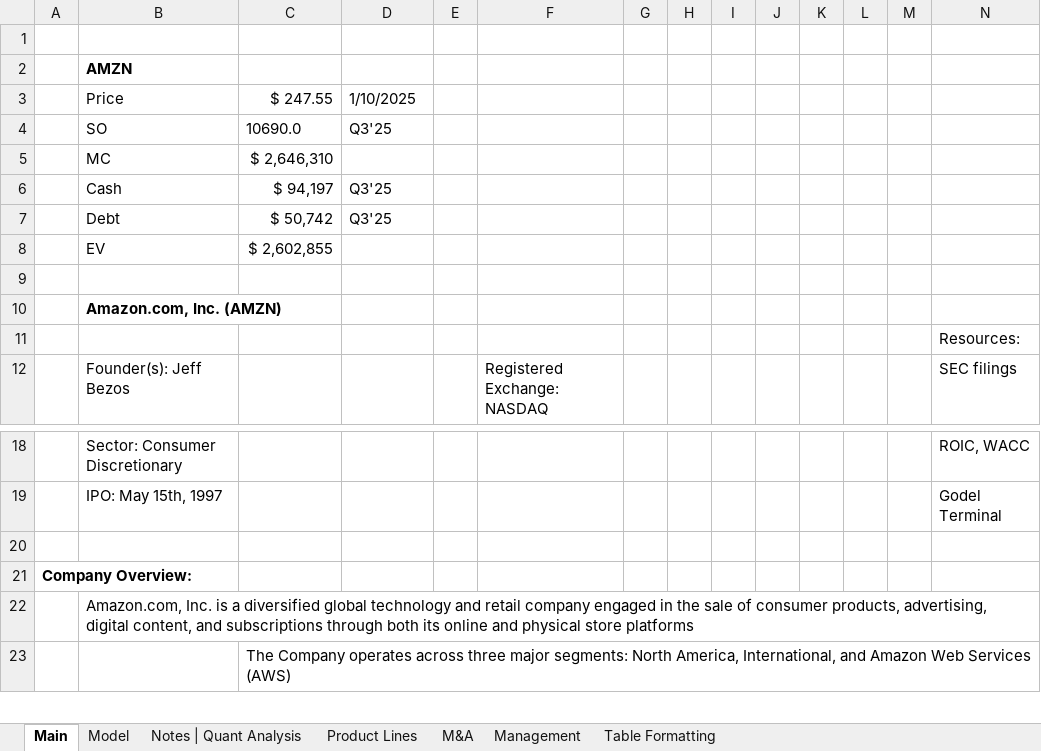
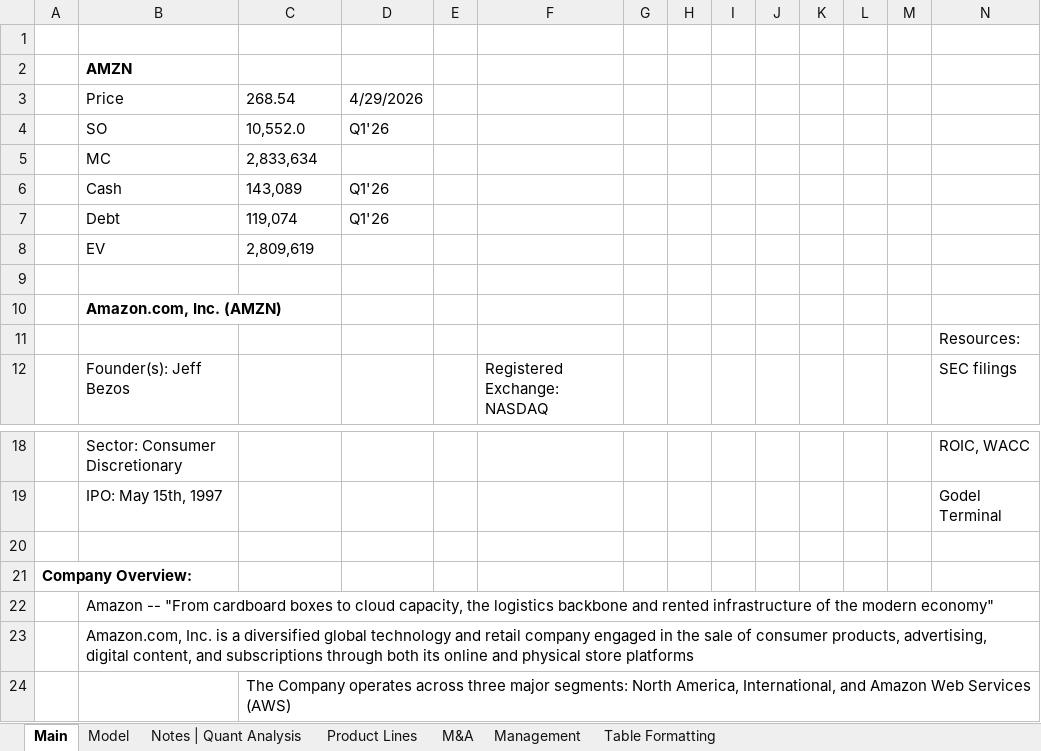
Before and after one commit to Jacob-Herrick/Finished-Equity-Research-Models, an Excel workbook: AMZN_Model.xlsx, sheet Main, drawn as a sheet; only a part is shown, gaps mark what is left out; values as stored, in another font and other column widths than the file's, no borders; charts and pictures not drawn; removed rows and columns are numbered as before the commit, all else as after; rows hold the shown columns only; the diff names each change by its address in the sheet, - before the commit and + after, or states it on an @@ line.

```diff
--- a/AMZN_Model.xlsx (sheet Main)
+++ b/AMZN_Model.xlsx (sheet Main)
-row 3:  | Price | $ 247.55 | 1/10/2025
-row 4:  | SO | 10690.0 | Q3'25
-row 5:  | MC | $ 2,646,310
-row 6:  | Cash | $ 94,197 | Q3'25
-row 7:  | Debt | $ 50,742 | Q3'25
-row 8:  | EV | $ 2,602,855
+row 3:  | Price | 268.54 | 4/29/2026
+row 4:  | SO | 10,552.0 | Q1'26
+row 5:  | MC | 2,833,634
+row 6:  | Cash | 143,089 | Q1'26
+row 7:  | Debt | 119,074 | Q1'26
+row 8:  | EV | 2,809,619
+row 22:  | Amazon -- "From cardboard boxes to cloud capacity, the logistics backbone and rented infrastructure of the modern economy"
```
Also changed, not shown: sheet Model, sheet Notes | Quant Analysis, formulas that keep their value, charts or pictures, LULU_Model.xlsx, MSFT_Model.xlsx, 5 other files.
